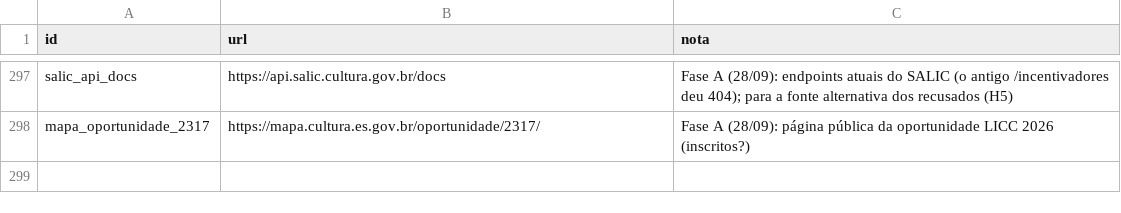
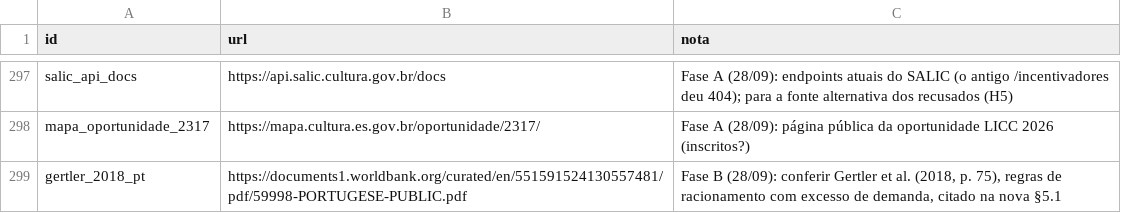
Before and after one commit to fcarva/aval-pol, a TSV file: dados/fontes_web/pedidos.tsv, drawn as a sheet; only a part is shown, gaps mark what is left out; the diff names each change by its address in the sheet, - before the commit and + after, or states it on an @@ line.

```diff
--- a/dados/fontes_web/pedidos.tsv
+++ b/dados/fontes_web/pedidos.tsv
+row 299: gertler_2018_pt | https://documents1.worldbank.org/curated/en/551591524130557481/pdf/59998-PORTUGESE-PUBLIC.pdf | Fase B (28/09): conferir Gertler et al. (2018, p. 75), regras de racionamento com excesso de demanda, citado na nova §5.1
```
